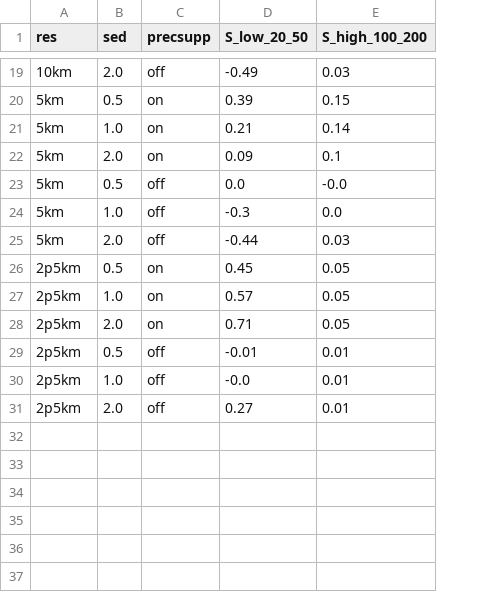
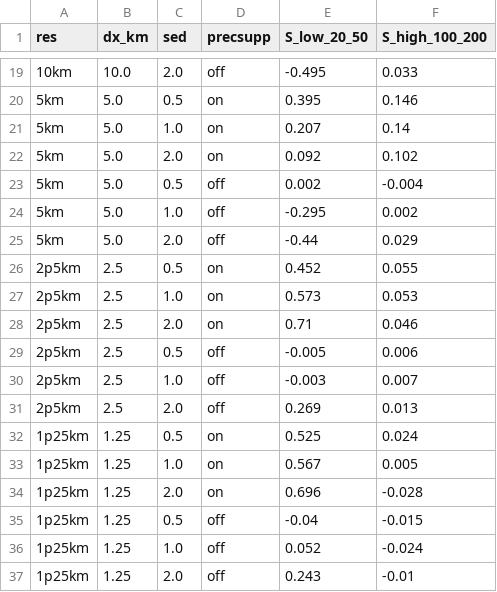
Before and after one commit to mahf708/scmlib, a CSV file: sed-precsupp-study/results/susceptibility.csv, drawn as a sheet; only a part is shown, gaps mark what is left out; addresses are those after the commit; the diff covers the shown part only; the diff names each change by its address in the sheet, - before the commit and + after, or states it on an @@ line.

```diff
--- a/sed-precsupp-study/results/susceptibility.csv
+++ b/sed-precsupp-study/results/susceptibility.csv
+column B (dx_km), rows 19-31: 10.0 | 5.0 | 5.0 | 5.0 | 5.0 | 5.0 | 5.0 | 2.5 | 2.5 | 2.5 | 2.5 | 2.5 | 2.5
-E19 (S_low_20_50): -0.49
+E19 (S_low_20_50): -0.495
-F19 (S_high_100_200): 0.03
+F19 (S_high_100_200): 0.033
-E20 (S_low_20_50): 0.39
+E20 (S_low_20_50): 0.395
-F20 (S_high_100_200): 0.15
+F20 (S_high_100_200): 0.146
-E21 (S_low_20_50): 0.21
+E21 (S_low_20_50): 0.207
-E22 (S_low_20_50): 0.09
+E22 (S_low_20_50): 0.092
-F22 (S_high_100_200): 0.1
+F22 (S_high_100_200): 0.102
-E23 (S_low_20_50): 0.0
+E23 (S_low_20_50): 0.002
-F23 (S_high_100_200): -0.0
+F23 (S_high_100_200): -0.004
-E24 (S_low_20_50): -0.3
+E24 (S_low_20_50): -0.295
-F24 (S_high_100_200): 0.0
+F24 (S_high_100_200): 0.002
-F25 (S_high_100_200): 0.03
+F25 (S_high_100_200): 0.029
-E26 (S_low_20_50): 0.45
+E26 (S_low_20_50): 0.452
-F26 (S_high_100_200): 0.05
+F26 (S_high_100_200): 0.055
-E27 (S_low_20_50): 0.57
+E27 (S_low_20_50): 0.573
-F27 (S_high_100_200): 0.05
+F27 (S_high_100_200): 0.053
-F28 (S_high_100_200): 0.05
+F28 (S_high_100_200): 0.046
-E29 (S_low_20_50): -0.01
+E29 (S_low_20_50): -0.005
-F29 (S_high_100_200): 0.01
+F29 (S_high_100_200): 0.006
-E30 (S_low_20_50): -0.0
+E30 (S_low_20_50): -0.003
-F30 (S_high_100_200): 0.01
+F30 (S_high_100_200): 0.007
-E31 (S_low_20_50): 0.27
+E31 (S_low_20_50): 0.269
-F31 (S_high_100_200): 0.01
+F31 (S_high_100_200): 0.013
+row 32: 1p25km | 1.25 | 0.5 | on | 0.525 | 0.024
+row 33: 1p25km | 1.25 | 1.0 | on | 0.567 | 0.005
+row 34: 1p25km | 1.25 | 2.0 | on | 0.696 | -0.028
+row 35: 1p25km | 1.25 | 0.5 | off | -0.04 | -0.015
+row 36: 1p25km | 1.25 | 1.0 | off | 0.052 | -0.024
+row 37: 1p25km | 1.25 | 2.0 | off | 0.243 | -0.01
```
Also changed, not shown: 30 edited cells elsewhere in this file, 6 other files.
